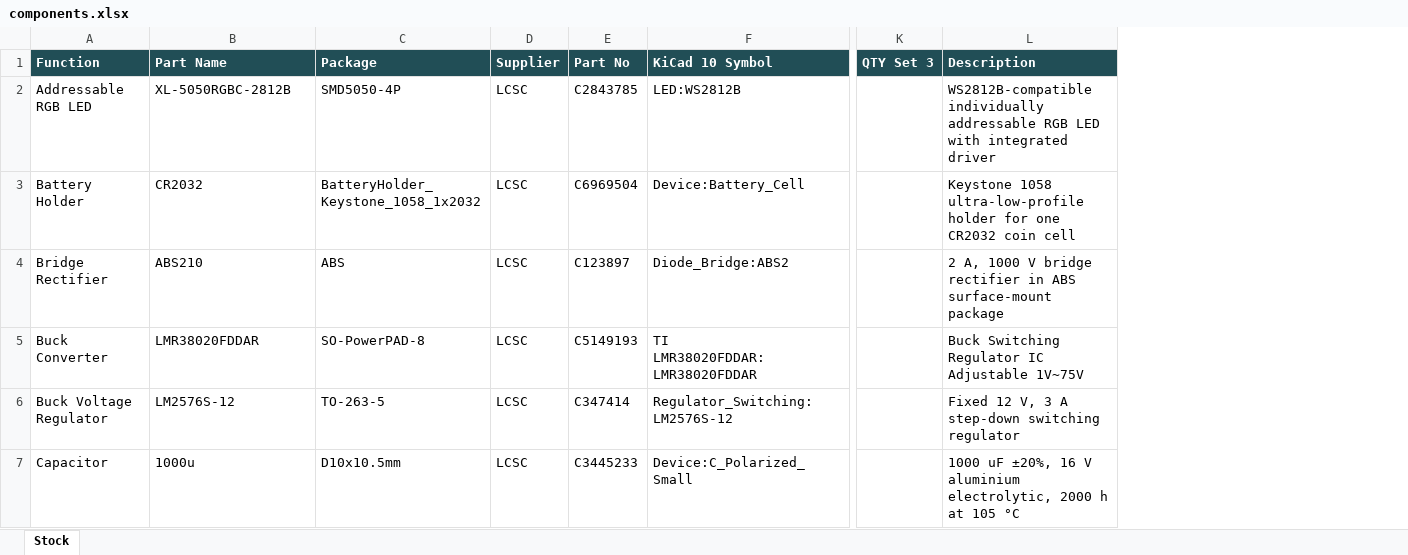
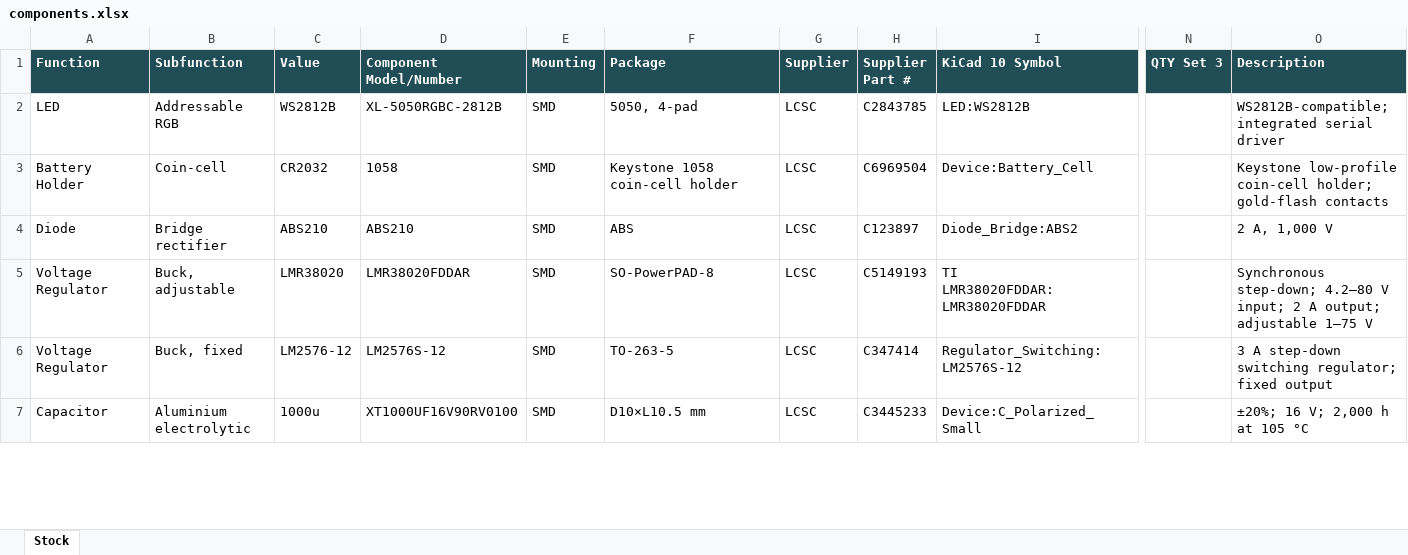
Before and after one commit to mekatrol/electronics, an Excel workbook: hardware/components.xlsx, sheet Stock, drawn as a sheet; only a part is shown, gaps mark what is left out; values as stored, in another font and other column widths than the file's, no borders; table styles not drawn; addresses are those after the commit; the diff covers the shown part only; the diff names each change by its address in the sheet, - before the commit and + after, or states it on an @@ line.

Commit message:
Updated components list structure

```diff
--- a/hardware/components.xlsx (sheet Stock)
+++ b/hardware/components.xlsx (sheet Stock)
+column B (Subfunction), rows 2-7: Addressable RGB | Coin-cell | Bridge rectifier | Buck, adjustable | Buck, fixed | Aluminium electrolytic
+column C (Value), rows 2-7: WS2812B | CR2032 | ABS210 | LMR38020 | LM2576-12 | 1000u
+column E (Mounting), rows 2-7: all SMD
-D1: Part Name
+D1: Component Model/Number
-H1: Part No
+H1: Supplier Part #
-A2 (Function): Addressable RGB LED
+A2 (Function): LED
-F2 (Package): SMD5050-4P
+F2 (Package): 5050, 4-pad
-O2 (Description): WS2812B-compatible individually addressable RGB LED with integrated driver
+O2 (Description): WS2812B-compatible; integrated serial driver
-D3 (Component Model/Number): CR2032
+D3 (Component Model/Number): 1058
-F3 (Package): BatteryHolder_Keystone_1058_1x2032
+F3 (Package): Keystone 1058 coin-cell holder
-O3 (Description): Keystone 1058 ultra-low-profile holder for one CR2032 coin cell
+O3 (Description): Keystone low-profile coin-cell holder; gold-flash contacts
-A4 (Function): Bridge Rectifier
+A4 (Function): Diode
-O4 (Description): 2 A, 1000 V bridge rectifier in ABS surface-mount package
+O4 (Description): 2 A, 1,000 V
-A5 (Function): Buck Converter
+A5 (Function): Voltage Regulator
-O5 (Description): Buck Switching Regulator IC Adjustable 1V~75V
+O5 (Description): Synchronous step-down; 4.2–80 V input; 2 A output; adjustable 1–75 V
-A6 (Function): Buck Voltage Regulator
+A6 (Function): Voltage Regulator
-O6 (Description): Fixed 12 V, 3 A step-down switching regulator
+O6 (Description): 3 A step-down switching regulator; fixed output
-D7 (Component Model/Number): 1000u
+D7 (Component Model/Number): XT1000UF16V90RV0100
-F7 (Package): D10x10.5mm
+F7 (Package): D10×L10.5 mm
-O7 (Description): 1000 uF ±20%, 16 V aluminium electrolytic, 2000 h at 105 °C
+O7 (Description): ±20%; 16 V; 2,000 h at 105 °C
```
Also changed, not shown: 248 edited cells elsewhere in this sheet, formulas that keep their value.
